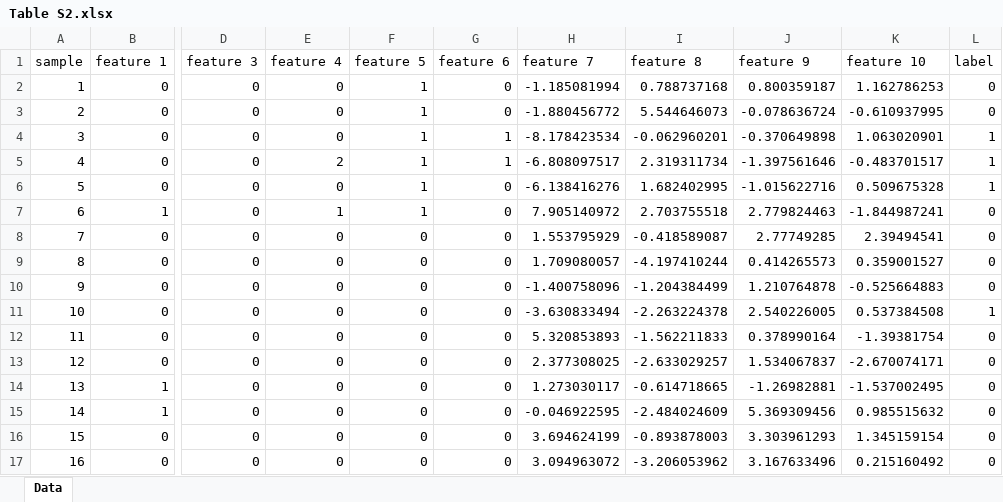
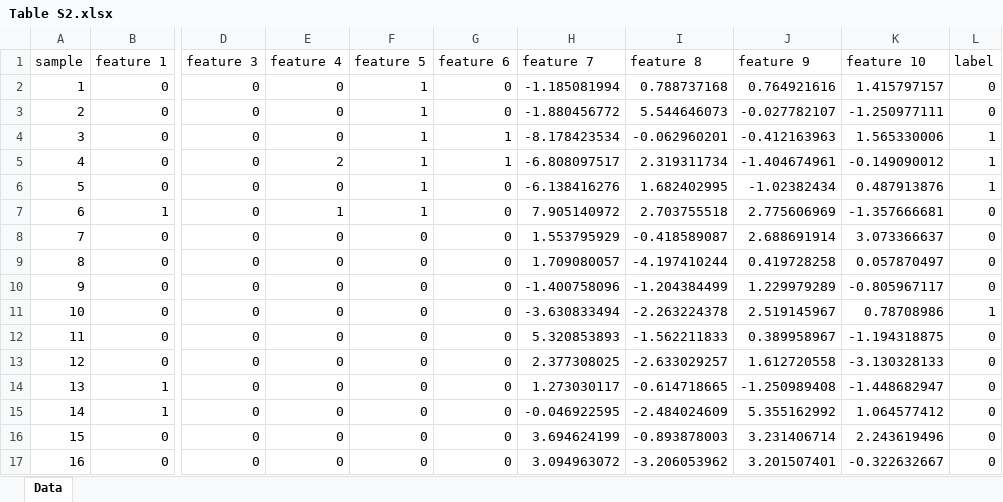
Before and after one commit to skytea/CRC, an Excel workbook: Supplementary Material/Table S2.xlsx, sheet Data, drawn as a sheet; only a part is shown, gaps mark what is left out; values as stored, in another font and other column widths than the file's, no borders; the diff covers the shown part only; the diff names each change by its address in the sheet, - before the commit and + after, or states it on an @@ line.

```diff
--- a/Supplementary Material/Table S2.xlsx (sheet Data)
+++ b/Supplementary Material/Table S2.xlsx (sheet Data)
-J2 (feature 9): 0.800359187
+J2 (feature 9): 0.764921616
-K2 (feature 10): 1.162786253
+K2 (feature 10): 1.415797157
-J3 (feature 9): -0.078636724
+J3 (feature 9): -0.027782107
-K3 (feature 10): -0.610937995
+K3 (feature 10): -1.250977111
-J4 (feature 9): -0.370649898
+J4 (feature 9): -0.412163963
-K4 (feature 10): 1.063020901
+K4 (feature 10): 1.565330006
-J5 (feature 9): -1.397561646
+J5 (feature 9): -1.404674961
-K5 (feature 10): -0.483701517
+K5 (feature 10): -0.149090012
-J6 (feature 9): -1.015622716
+J6 (feature 9): -1.02382434
-K6 (feature 10): 0.509675328
+K6 (feature 10): 0.487913876
-J7 (feature 9): 2.779824463
+J7 (feature 9): 2.775606969
-K7 (feature 10): -1.844987241
+K7 (feature 10): -1.357666681
-J8 (feature 9): 2.77749285
+J8 (feature 9): 2.688691914
-K8 (feature 10): 2.39494541
+K8 (feature 10): 3.073366637
-J9 (feature 9): 0.414265573
+J9 (feature 9): 0.419728258
-K9 (feature 10): 0.359001527
+K9 (feature 10): 0.057870497
-J10 (feature 9): 1.210764878
+J10 (feature 9): 1.229979289
-K10 (feature 10): -0.525664883
+K10 (feature 10): -0.805967117
-J11 (feature 9): 2.540226005
+J11 (feature 9): 2.519145967
-K11 (feature 10): 0.537384508
+K11 (feature 10): 0.78708986
-J12 (feature 9): 0.378990164
+J12 (feature 9): 0.389958967
-K12 (feature 10): -1.39381754
+K12 (feature 10): -1.194318875
-J13 (feature 9): 1.534067837
+J13 (feature 9): 1.612720558
-K13 (feature 10): -2.670074171
+K13 (feature 10): -3.130328133
-J14 (feature 9): -1.26982881
+J14 (feature 9): -1.250989408
-K14 (feature 10): -1.537002495
+K14 (feature 10): -1.448682947
-J15 (feature 9): 5.369309456
+J15 (feature 9): 5.355162992
-K15 (feature 10): 0.985515632
+K15 (feature 10): 1.064577412
-J16 (feature 9): 3.303961293
+J16 (feature 9): 3.231406714
-K16 (feature 10): 1.345159154
+K16 (feature 10): 2.243619496
-J17 (feature 9): 3.167633496
+J17 (feature 9): 3.201507401
-K17 (feature 10): 0.215160492
+K17 (feature 10): -0.322632667
```
Also changed, not shown: 256 edited cells elsewhere in this sheet, Supplementary Material/Table S3.xlsx, 6 other files.
